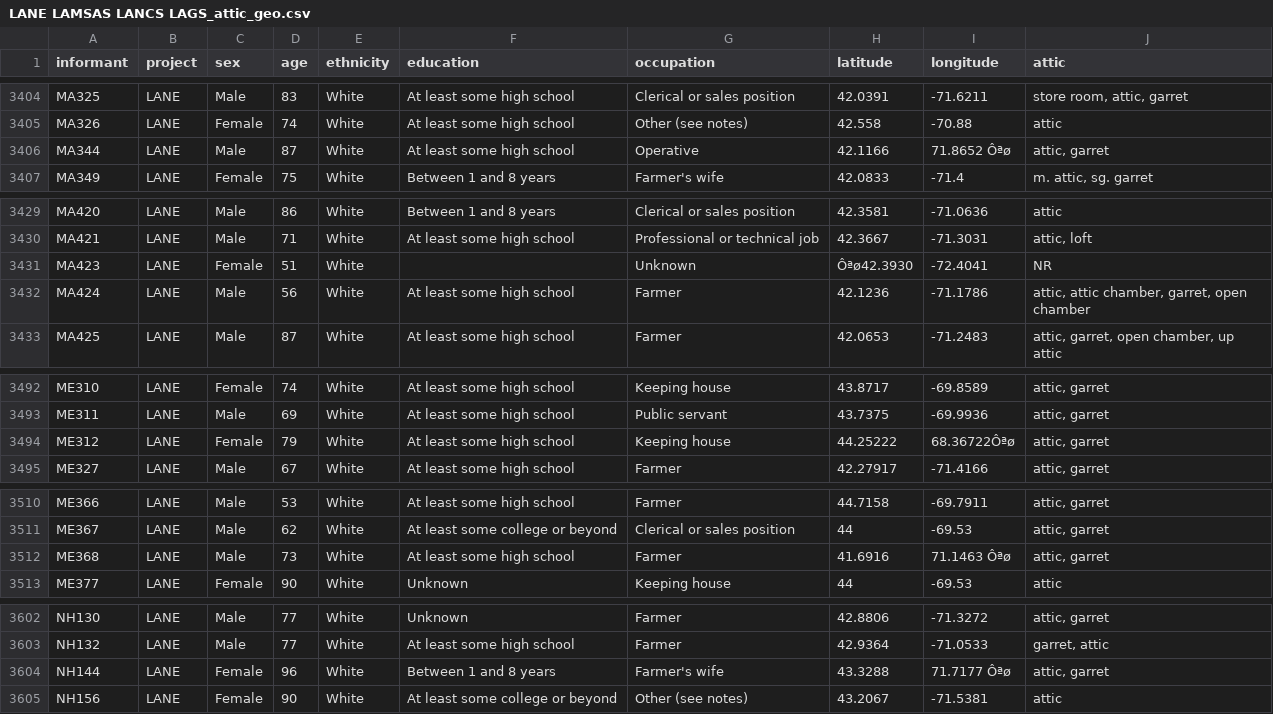
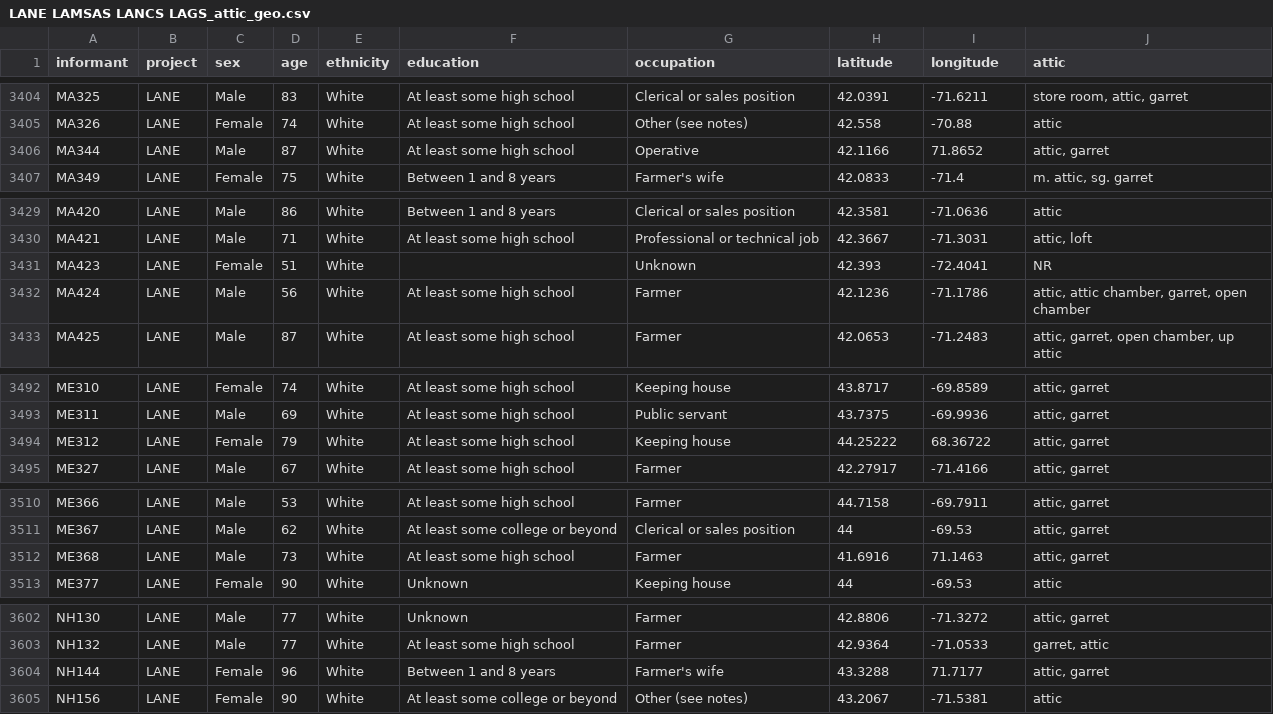
Before and after one commit to MarkM2000/LAP-Attics-Mantels, a CSV file: checkbox_csv/LANE LAMSAS LANCS LAGS_attic_geo.csv, drawn as a sheet; only a part is shown, gaps mark what is left out; the diff covers the shown part only.

```diff
--- a/checkbox_csv/LANE LAMSAS LANCS LAGS_attic_geo.csv
+++ b/checkbox_csv/LANE LAMSAS LANCS LAGS_attic_geo.csv
@@ -3405,3 +3405,3 @@ MA325,LANE,Male,83,White,At least some high school,Clerical or sales position,42
 MA326,LANE,Female,74,White,At least some high school,Other (see notes),42.558,-70.88,attic
-MA344,LANE,Male,87,White,At least some high school,Operative,42.1166,71.8652 Ôªø,"attic, garret"
+MA344,LANE,Male,87,White,At least some high school,Operative,42.1166,71.8652,"attic, garret"
 MA349,LANE,Female,75,White,Between 1 and 8 years,Farmer's wife,42.0833,-71.4,"m. attic, sg. garret"
@@ -3430,3 +3430,3 @@ MA420,LANE,Male,86,White,Between 1 and 8 years,Clerical or sales position,42.358
 MA421,LANE,Male,71,White,At least some high school,Professional or technical job,42.3667,-71.3031,"attic, loft"
-MA423,LANE,Female,51,White,,Unknown,Ôªø42.3930,-72.4041,NR
+MA423,LANE,Female,51,White,,Unknown,42.393,-72.4041,NR
 MA424,LANE,Male,56,White,At least some high school,Farmer,42.1236,-71.1786,"attic, attic chamber, garret, open chamber"
@@ -3493,3 +3493,3 @@ ME310,LANE,Female,74,White,At least some high school,Keeping house,43.8717,-69.8
 ME311,LANE,Male,69,White,At least some high school,Public servant,43.7375,-69.9936,"attic, garret"
-ME312,LANE,Female,79,White,At least some high school,Keeping house,44.25222,68.36722Ôªø,"attic, garret"
+ME312,LANE,Female,79,White,At least some high school,Keeping house,44.25222,68.36722,"attic, garret"
 ME327,LANE,Male,67,White,At least some high school,Farmer,42.27917,-71.4166,"attic, garret"
@@ -3511,3 +3511,3 @@ ME366,LANE,Male,53,White,At least some high school,Farmer,44.7158,-69.7911,"atti
 ME367,LANE,Male,62,White,At least some college or beyond,Clerical or sales position,44,-69.53,"attic, garret"
-ME368,LANE,Male,73,White,At least some high school,Farmer,41.6916,71.1463 Ôªø,"attic, garret"
+ME368,LANE,Male,73,White,At least some high school,Farmer,41.6916,71.1463,"attic, garret"
 ME377,LANE,Female,90,White,Unknown,Keeping house,44,-69.53,attic
@@ -3603,3 +3603,3 @@ NH130,LANE,Male,77,White,Unknown,Farmer,42.8806,-71.3272,"attic, garret"
 NH132,LANE,Male,77,White,At least some high school,Farmer,42.9364,-71.0533,"garret, attic"
-NH144,LANE,Female,96,White,Between 1 and 8 years,Farmer's wife,43.3288,71.7177 Ôªø,"attic, garret"
+NH144,LANE,Female,96,White,Between 1 and 8 years,Farmer's wife,43.3288,71.7177,"attic, garret"
 NH156,LANE,Female,90,White,At least some college or beyond,Other (see notes),43.2067,-71.5381,attic
```
Also changed, not shown: 1 removed row and 13 edited cells elsewhere in this file.
